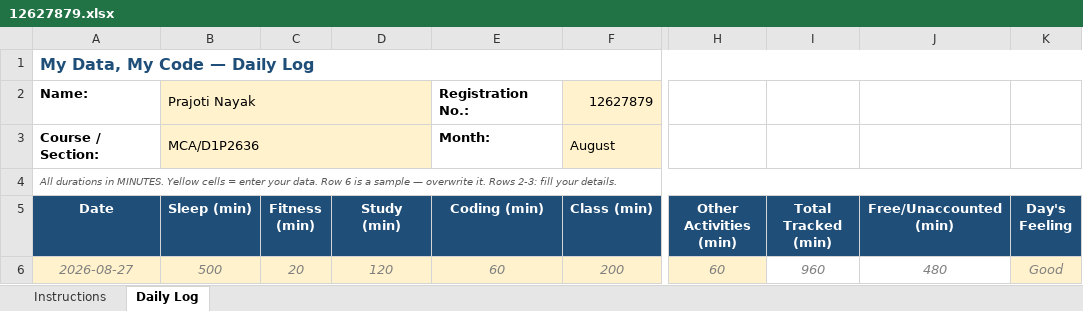
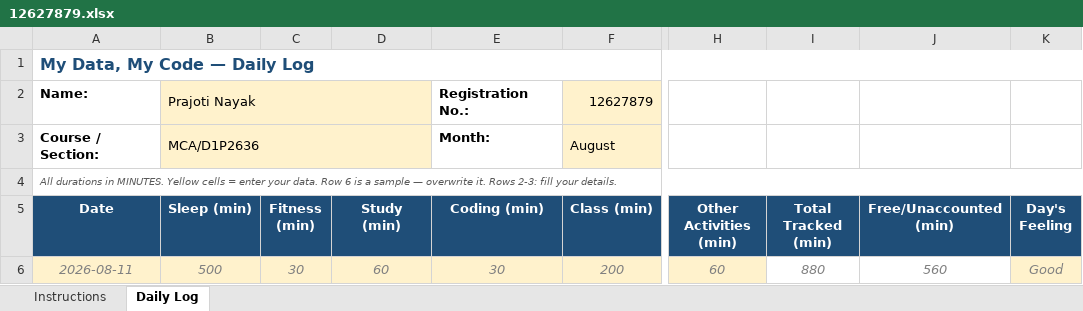
Before and after one commit to prajotinayak-spec/cap776, an Excel workbook: 12627879.xlsx, sheet Daily Log, drawn as a sheet; only a part is shown, gaps mark what is left out; values as stored, in another font and other column widths than the file's, no borders; conditional formats not drawn; the diff names each change by its address in the sheet, - before the commit and + after, or states it on an @@ line.

Commit message:
11-08-2026

```diff
--- a/12627879.xlsx (sheet Daily Log)
+++ b/12627879.xlsx (sheet Daily Log)
-A6 (Date): 2026-08-27
+A6 (Date): 2026-08-11
-C6 (Fitness (min)): 20
+C6 (Fitness (min)): 30
-D6 (Study (min)): 120
+D6 (Study (min)): 60
-E6 (Coding (min)): 60
+E6 (Coding (min)): 30
-I6 (Total Tracked (min)): 960
+I6 (Total Tracked (min)): 880
-J6 (Free/Unaccounted (min)): 480
+J6 (Free/Unaccounted (min)): 560
```
